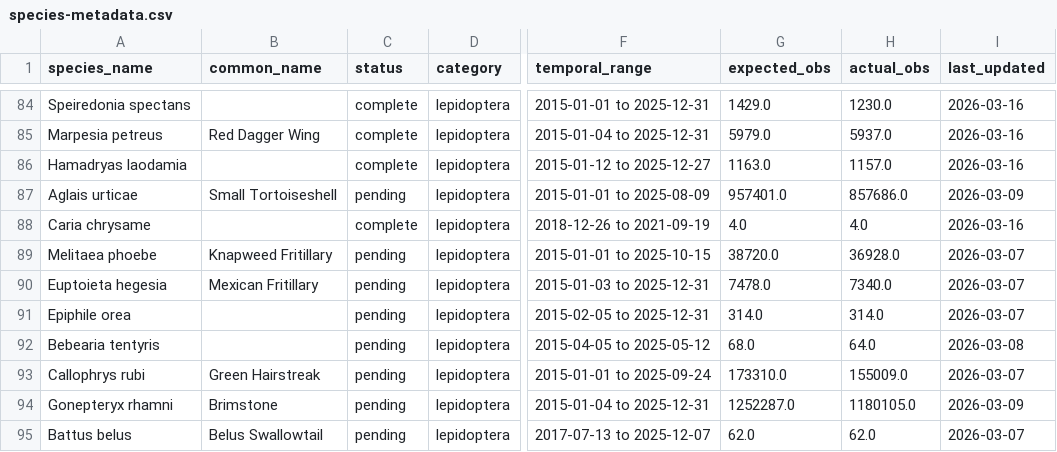
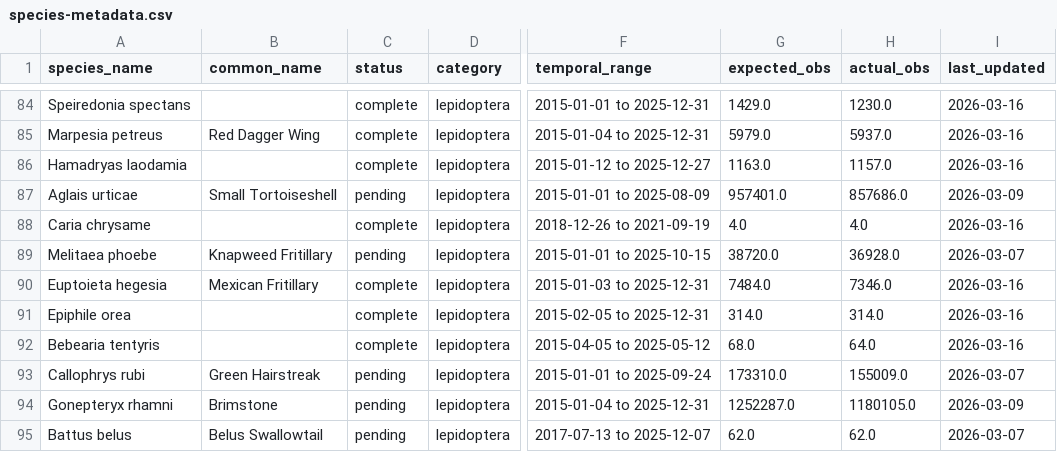
Before and after one commit to plantmandev/species-distribution-model, a CSV file: occurrence-data/species-metadata.csv, drawn as a sheet; only a part is shown, gaps mark what is left out; the diff names each change by its address in the sheet, - before the commit and + after, or states it on an @@ line.

Commit message:
species list expansion + check_downloads.py revamp

```diff
--- a/occurrence-data/species-metadata.csv
+++ b/occurrence-data/species-metadata.csv
-C90:C92 (status): pending
+C90:C92 (status): complete
-G90 (expected_obs): 7478.0
+G90 (expected_obs): 7484.0
-H90 (actual_obs): 7340.0
+H90 (actual_obs): 7346.0
-I90:I91 (last_updated): 2026-03-07
+I90:I91 (last_updated): 2026-03-16
-I92 (last_updated): 2026-03-08
+I92 (last_updated): 2026-03-16
```
Also changed, not shown: 2 other files.
